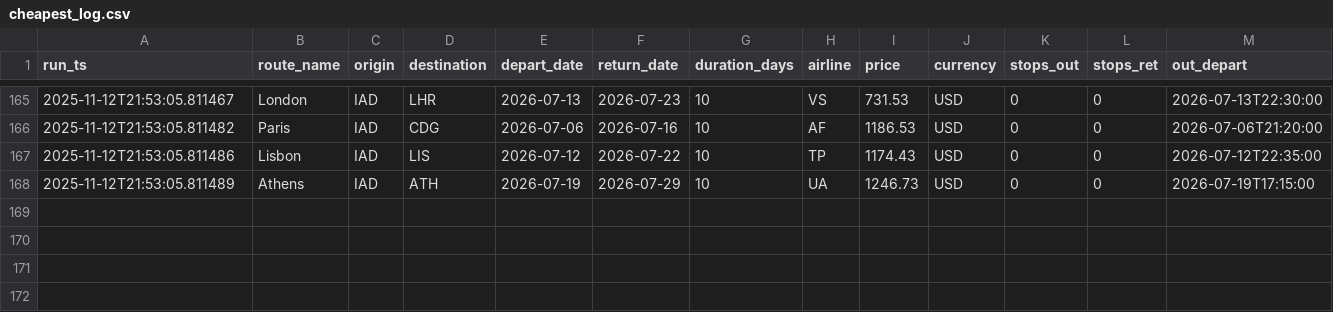
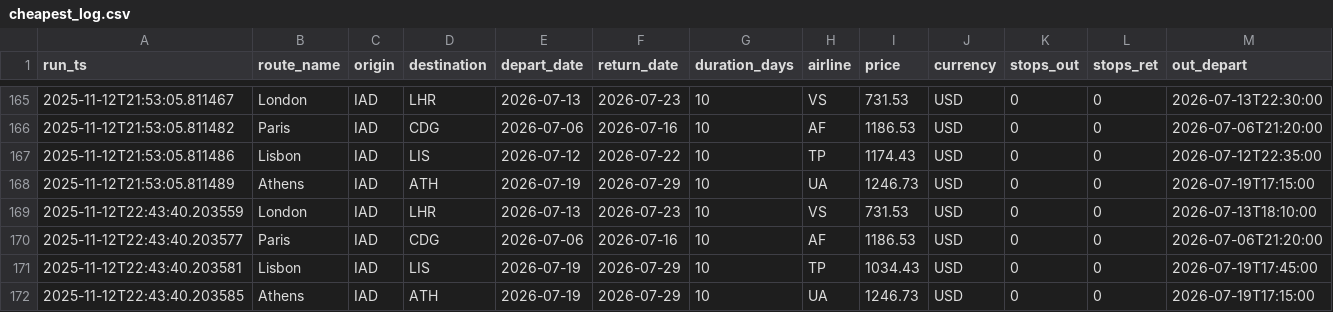
Before and after one commit to sgrinkrugdev/cheep_flight, a CSV file: cheapest_log.csv, drawn as a sheet; only a part is shown, gaps mark what is left out; rows hold the shown columns only; the diff names each change by its address in the sheet, - before the commit and + after, or states it on an @@ line.

```diff
--- a/cheapest_log.csv
+++ b/cheapest_log.csv
+row 169: 2025-11-12T22:43:40.203559 | London | IAD | LHR | 2026-07-13 | 2026-07-23 | 10 | VS | 731.53 | USD | 0 | 0 | 2026-07-13T18:10:00
+row 170: 2025-11-12T22:43:40.203577 | Paris | IAD | CDG | 2026-07-06 | 2026-07-16 | 10 | AF | 1186.53 | USD | 0 | 0 | 2026-07-06T21:20:00
+row 171: 2025-11-12T22:43:40.203581 | Lisbon | IAD | LIS | 2026-07-19 | 2026-07-29 | 10 | TP | 1034.43 | USD | 0 | 0 | 2026-07-19T17:45:00
+row 172: 2025-11-12T22:43:40.203585 | Athens | IAD | ATH | 2026-07-19 | 2026-07-29 | 10 | UA | 1246.73 | USD | 0 | 0 | 2026-07-19T17:15:00
```
